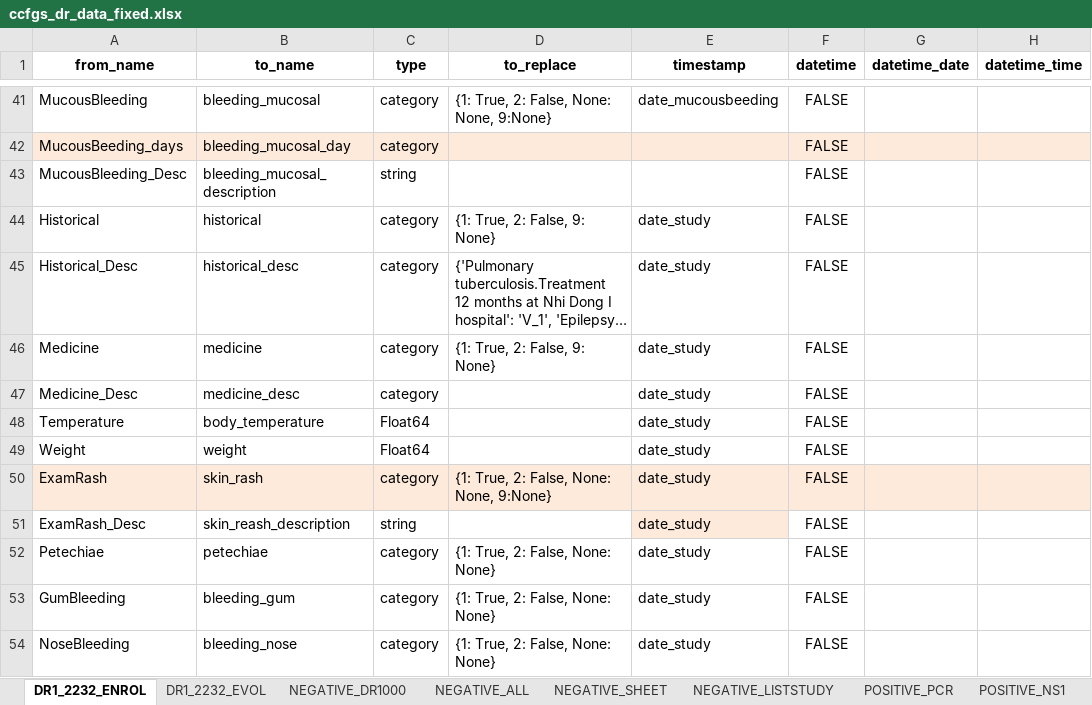
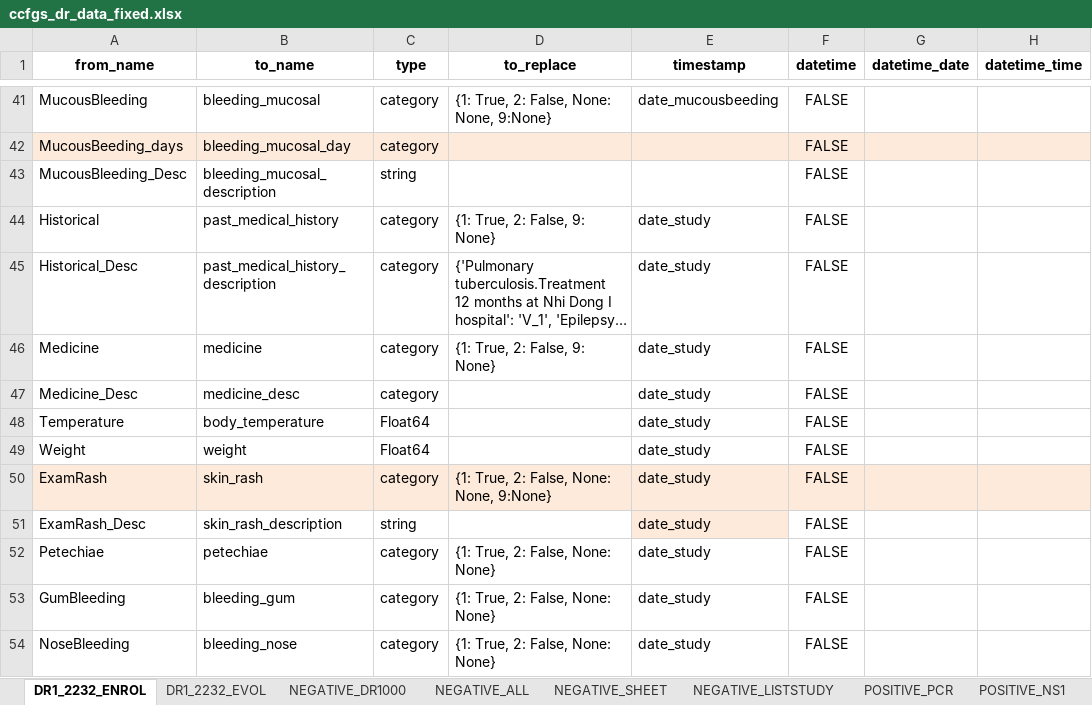
Before and after one commit to bahp/datablend, an Excel workbook: examples/oucru/oucru-dr/resources/outputs/templates/ccfgs_dr_data_fixed.xlsx, sheet DR1_2232_ENROL, drawn as a sheet; only a part is shown, gaps mark what is left out; long unchanged cells end in …; values as stored, in another font and other column widths than the file's, no borders; the diff names each change by its address in the sheet, - before the commit and + after, or states it on an @@ line.

Commit message:
~ minor changes, methods, ccfgs

```diff
--- a/examples/oucru/oucru-dr/resources/outputs/templates/ccfgs_dr_data_fixed.xlsx (sheet DR1_2232_ENROL)
+++ b/examples/oucru/oucru-dr/resources/outputs/templates/ccfgs_dr_data_fixed.xlsx (sheet DR1_2232_ENROL)
-B44 (to_name): historical
+B44 (to_name): past_medical_history
-B45 (to_name): historical_desc
+B45 (to_name): past_medical_history_description
-B51 (to_name): skin_reash_description
+B51 (to_name): skin_rash_description
```
Also changed, not shown: sheet NEGATIVE_SHEET, examples/oucru/oucru-01nva/resources/outputs/templates/ccfgs_01nva_data_fixed.xlsx, examples/oucru/oucru-13dx/resources/outputs/templates/ccfgs_13dx_data_fixed.xlsx, 13 other files.
